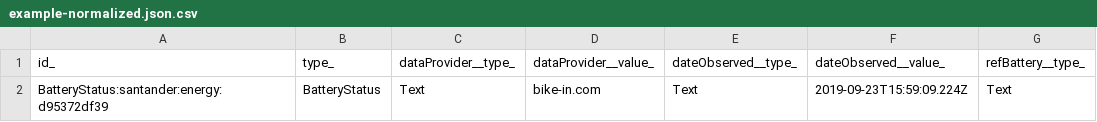
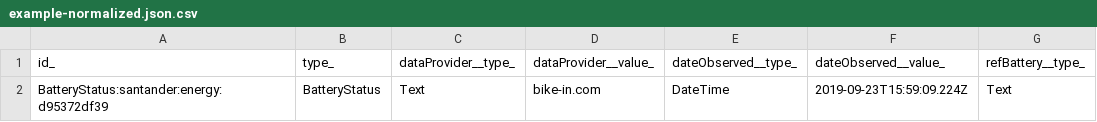
Before and after one commit to smart-data-models/dataModel.Battery, a CSV file: BatteryStatus/examples/example-normalized.json.csv, drawn as a sheet; only a part is shown; the diff names each change by its address in the sheet, - before the commit and + after, or states it on an @@ line.

Commit message:
Exported example to csv example-normalized.json

```diff
--- a/BatteryStatus/examples/example-normalized.json.csv
+++ b/BatteryStatus/examples/example-normalized.json.csv
-E2 (dateObserved__type_): Text
+E2 (dateObserved__type_): DateTime
```
